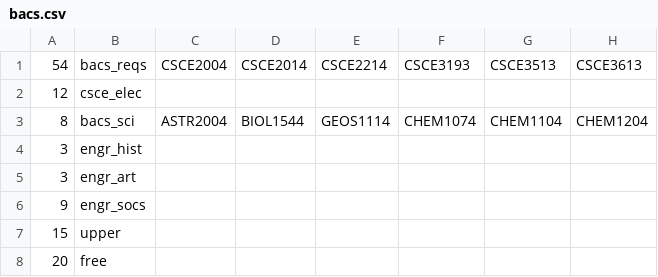
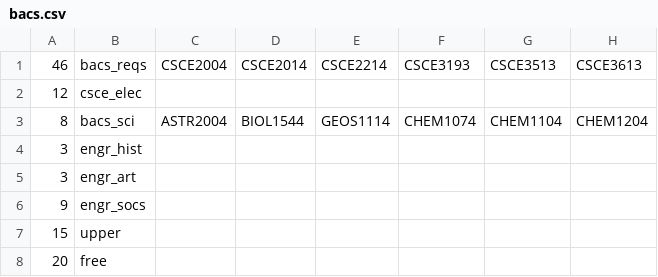
Before and after one commit to cox5529/degree-planner, a CSV file: data/bacs.csv, drawn as a sheet; only a part is shown; the diff names each change by its address in the sheet, - before the commit and + after, or states it on an @@ line.

Commit message:
Fixed arithmetic error

```diff
--- a/data/bacs.csv
+++ b/data/bacs.csv
-A1: 54
+A1: 46
```
